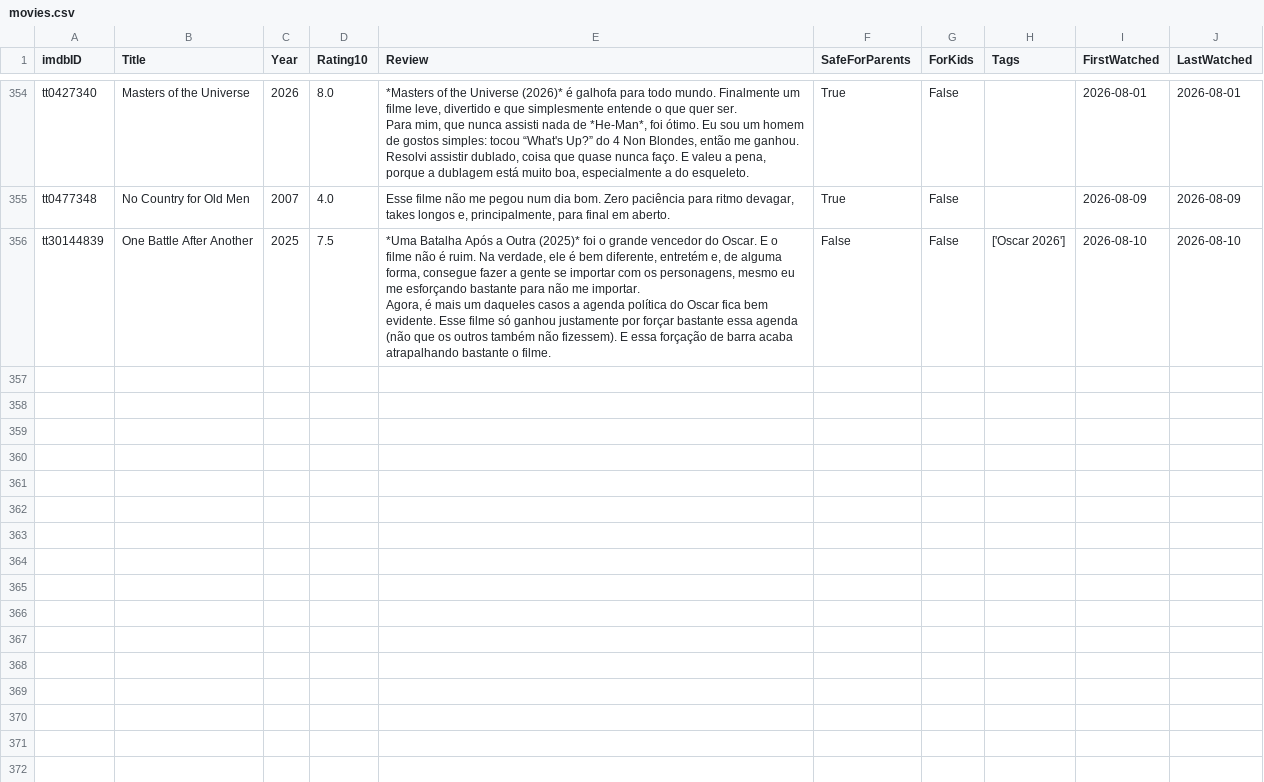
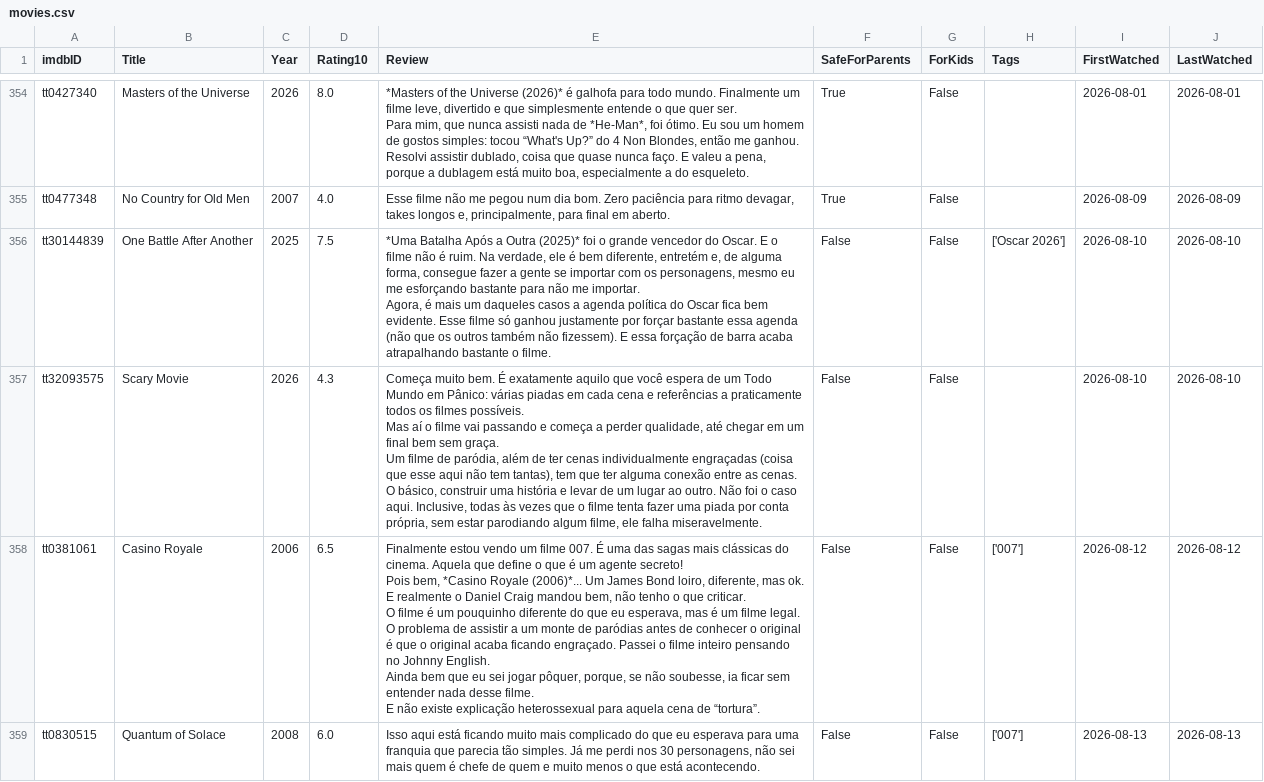
Before and after one commit to silash35/media-log, a CSV file: database/movies.csv, drawn as a sheet; only a part is shown, gaps mark what is left out; the diff covers the shown part only.

Commit message:
Add "Scary Movie" and 007 movies

```diff
--- a/database/movies.csv
+++ b/database/movies.csv
@@ -861 +861,18 @@ tt30144839,One Battle After Another,2025,7.5,"*Uma Batalha Após a Outra (2025)*
 Agora, é mais um daqueles casos a agenda política do Oscar fica bem evidente. Esse filme só ganhou justamente por forçar bastante essa agenda (não que os outros também não fizessem). E essa forçação de barra acaba atrapalhando bastante o filme.",False,False,['Oscar 2026'],2026-08-10,2026-08-10
+tt32093575,Scary Movie,2026,4.3,"Começa muito bem. É exatamente aquilo que você espera de um Todo Mundo em Pânico: várias piadas em cada cena e referências a praticamente todos os filmes possíveis.
+
+Mas aí o filme vai passando e começa a perder qualidade, até chegar em um final bem sem graça.
+
+Um filme de paródia, além de ter cenas individualmente engraçadas (coisa que esse aqui não tem tantas), tem que ter alguma conexão entre as cenas. O básico, construir uma história e levar de um lugar ao outro. Não foi o caso aqui. Inclusive, todas às vezes que o filme tenta fazer uma piada por conta própria, sem estar parodiando algum filme, ele falha miseravelmente.",False,False,,2026-08-10,2026-08-10
+tt0381061,Casino Royale,2006,6.5,"Finalmente estou vendo um filme 007. É uma das sagas mais clássicas do cinema. Aquela que define o que é um agente secreto!
+
+Pois bem, *Casino Royale (2006)*... Um James Bond loiro, diferente, mas ok. E realmente o Daniel Craig mandou bem, não tenho o que criticar.
+
+O filme é um pouquinho diferente do que eu esperava, mas é um filme legal.
+
+O problema de assistir a um monte de paródias antes de conhecer o original é que o original acaba ficando engraçado. Passei o filme inteiro pensando no Johnny English.
+
+Ainda bem que eu sei jogar pôquer, porque, se não soubesse, ia ficar sem entender nada desse filme.
+
+E não existe explicação heterossexual para aquela cena de “tortura”.",False,False,['007'],2026-08-12,2026-08-12
+tt0830515,Quantum of Solace,2008,6.0,"Isso aqui está ficando muito mais complicado do que eu esperava para uma franquia que parecia tão simples. Já me perdi nos 30 personagens, não sei mais quem é chefe de quem e muito menos o que está acontecendo.",False,False,['007'],2026-08-13,2026-08-13
```
Also changed, not shown: 3 added rows elsewhere in this file, 1 other file.
